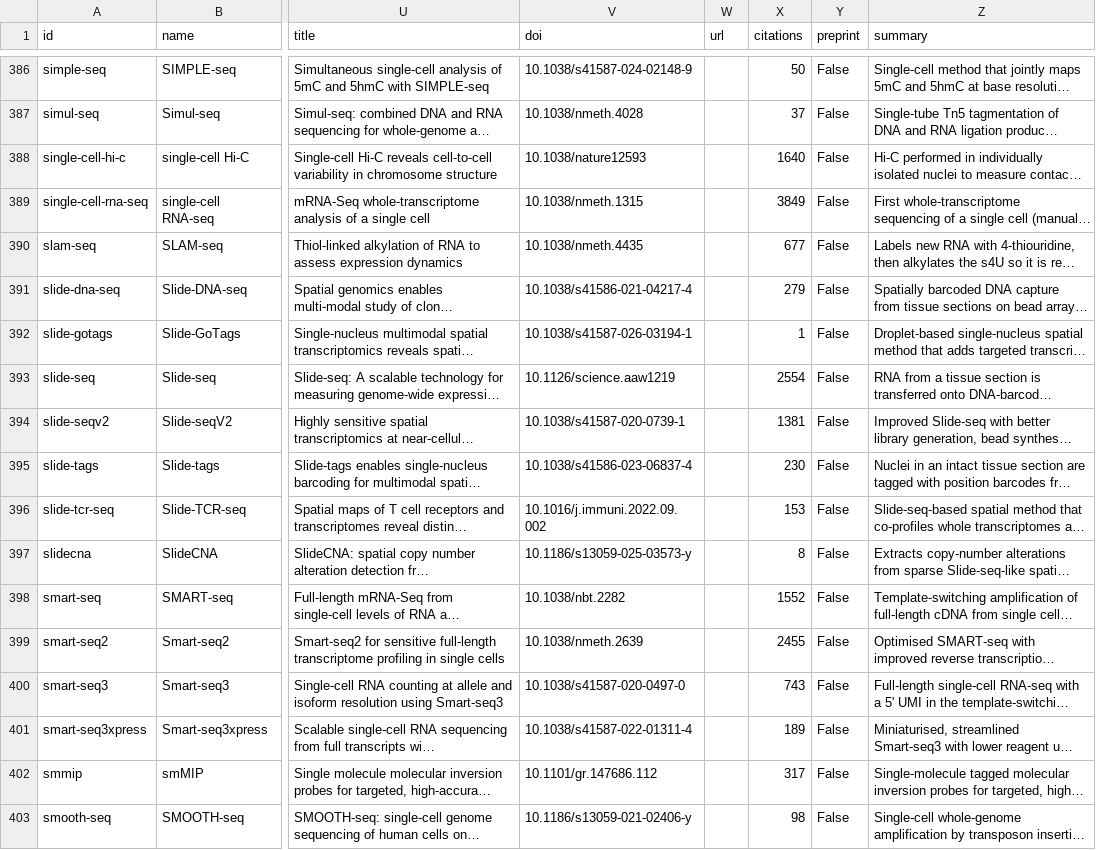
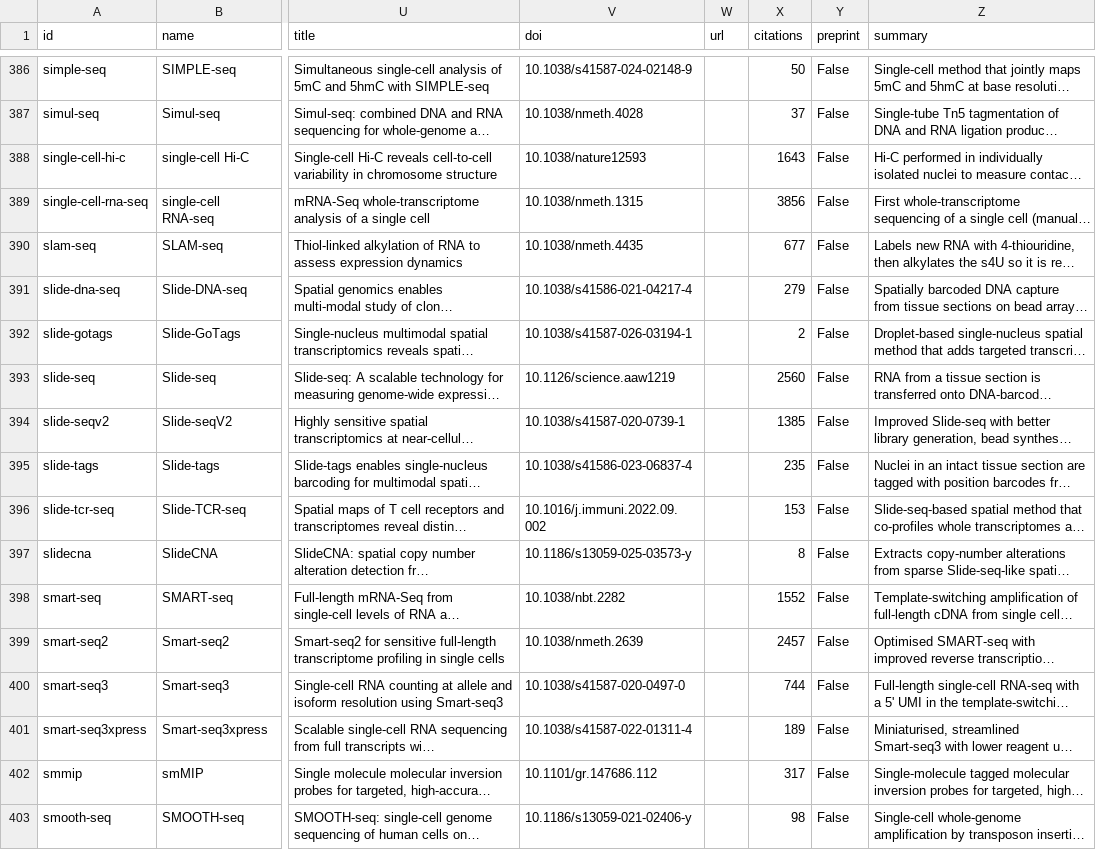
Before and after one commit to RobertT4n/Seq-Browser, a CSV file: docs/methods.csv, drawn as a sheet; only a part is shown, gaps mark what is left out; long unchanged cells end in …; the diff covers the shown part only; the diff names each change by its address in the sheet, - before the commit and + after, or states it on an @@ line.

```diff
--- a/docs/methods.csv
+++ b/docs/methods.csv
-X388 (citations): 1640
+X388 (citations): 1643
-X389 (citations): 3849
+X389 (citations): 3856
-X392 (citations): 1
+X392 (citations): 2
-X393 (citations): 2554
+X393 (citations): 2560
-X394 (citations): 1381
+X394 (citations): 1385
-X395 (citations): 230
+X395 (citations): 235
-X399 (citations): 2455
+X399 (citations): 2457
-X400 (citations): 743
+X400 (citations): 744
```
Also changed, not shown: 134 edited cells elsewhere in this file, 3 other files.
